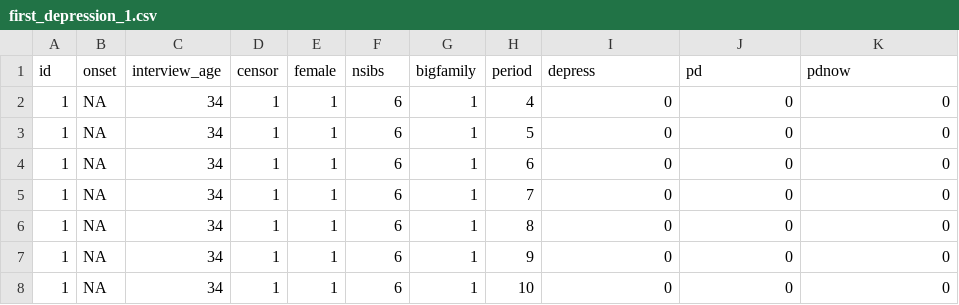
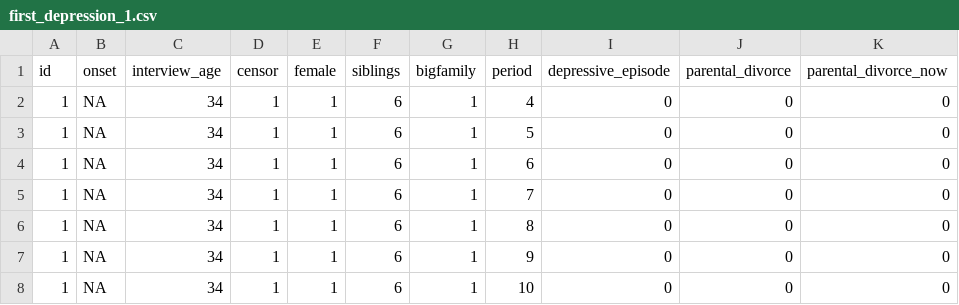
Before and after one commit to mccarthy-m-g/alda, a CSV file: data-raw/data/tidy/first_depression_1.csv, drawn as a sheet; only a part is shown.

Commit message:
revise chapter 12 data sets

```diff
--- a/data-raw/data/tidy/first_depression_1.csv
+++ b/data-raw/data/tidy/first_depression_1.csv
@@ -1,2 +1,2 @@
-id,onset,interview_age,censor,female,nsibs,bigfamily,period,depress,pd,pdnow
+id,onset,interview_age,censor,female,siblings,bigfamily,period,depressive_episode,parental_divorce,parental_divorce_now
 1,NA,34,1,1,6,1,4,0,0,0
```
Also changed, not shown: 10 other files.
